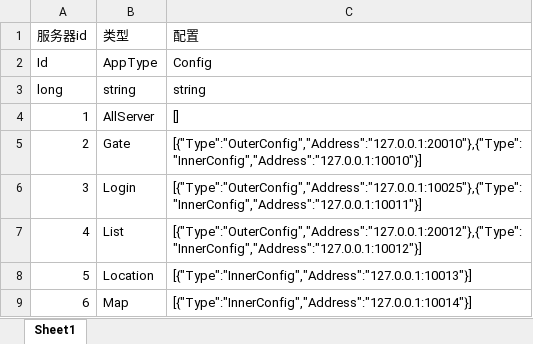
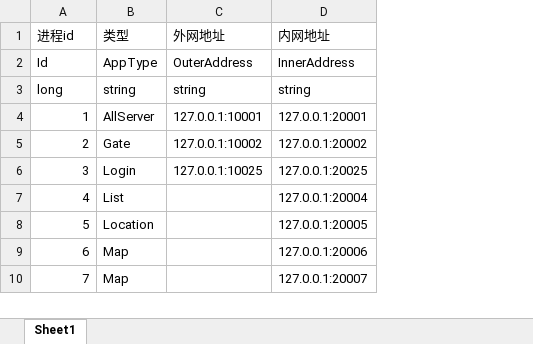
Before and after one commit to ieg123com/ETC, an Excel workbook: conf_xlsx/Config_StartConfig.xlsx, sheet Sheet1, drawn as a sheet; values as stored, in another font and other column widths than the file's, no borders; removed rows and columns are numbered as before the commit, all else as after; the diff names each change by its address in the sheet, - before the commit and + after, or states it on an @@ line.

```diff
--- a/conf_xlsx/Config_StartConfig.xlsx (sheet Sheet1)
+++ b/conf_xlsx/Config_StartConfig.xlsx (sheet Sheet1)
-column C (配置), rows 2-9: Config | string | [] | [{"Type":"OuterConfig","Address":"127.0.0.1:20010"},{"Type":"InnerConfig","Address":"127.0.0.1:10010"}] | [{"Type":"OuterConfig","Address":"127.0.0.1:10025"},{"Type":"InnerConfig","Address":"127.0.0.1:10011"}] | [{"Type":"OuterConfig","Address":"127.0.0.1:20012"},{"Type":"InnerConfig","Address":"127.0.0.1:10012"}] | [{"Type":"InnerConfig","Address":"127.0.0.1:10013"}] | [{"Type":"InnerConfig","Address":"127.0.0.1:10014"}]
+column C (外网地址), rows 2-6: OuterAddress | string | 127.0.0.1:10001 | 127.0.0.1:10002 | 127.0.0.1:10025
+column D (内网地址), rows 2-9: InnerAddress | string | 127.0.0.1:20001 | 127.0.0.1:20002 | 127.0.0.1:20025 | 127.0.0.1:20004 | 127.0.0.1:20005 | 127.0.0.1:20006
@@ column A (进程id) renumbered in row 1 @@
+row 10: 7 | Map |  | 127.0.0.1:20007
```
Also changed, not shown: 56 other files.
